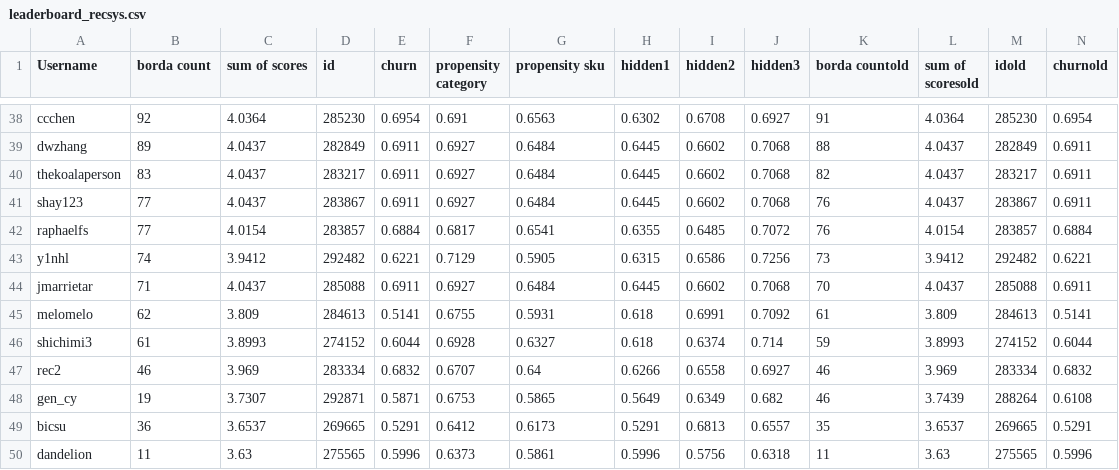
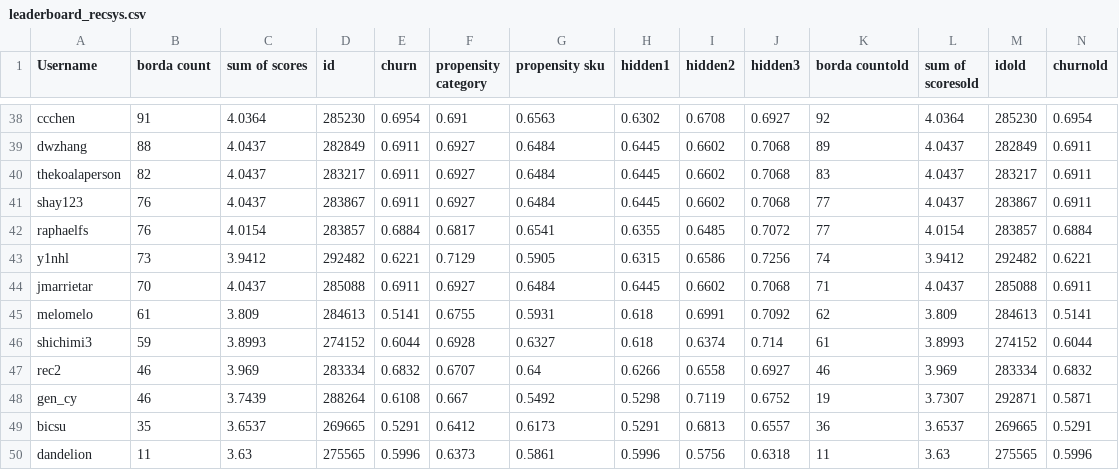
Before and after one commit to WittmannF/meli-challenge-leaderboard, a CSV file: leaderboard/leaderboard_recsys.csv, drawn as a sheet; only a part is shown, gaps mark what is left out; the diff covers the shown part only; the diff names each change by its address in the sheet, - before the commit and + after, or states it on an @@ line.

```diff
--- a/leaderboard/leaderboard_recsys.csv
+++ b/leaderboard/leaderboard_recsys.csv
-B38 (borda count): 92
+B38 (borda count): 91
-K38 (borda countold): 91
+K38 (borda countold): 92
-B39 (borda count): 89
+B39 (borda count): 88
-K39 (borda countold): 88
+K39 (borda countold): 89
-B40 (borda count): 83
+B40 (borda count): 82
-K40 (borda countold): 82
+K40 (borda countold): 83
-B41:B42 (borda count): 77
+B41:B42 (borda count): 76
-K41:K42 (borda countold): 76
+K41:K42 (borda countold): 77
-B43 (borda count): 74
+B43 (borda count): 73
-K43 (borda countold): 73
+K43 (borda countold): 74
-B44 (borda count): 71
+B44 (borda count): 70
-K44 (borda countold): 70
+K44 (borda countold): 71
-B45 (borda count): 62
+B45 (borda count): 61
-K45 (borda countold): 61
+K45 (borda countold): 62
-B46 (borda count): 61
+B46 (borda count): 59
-K46 (borda countold): 59
+K46 (borda countold): 61
-B48 (borda count): 19
+B48 (borda count): 46
-C48 (sum of scores): 3.7307
+C48 (sum of scores): 3.7439
-D48 (id): 292871
+D48 (id): 288264
-E48 (churn): 0.5871
+E48 (churn): 0.6108
-F48 (propensity category): 0.6753
+F48 (propensity category): 0.667
-G48 (propensity sku): 0.5865
+G48 (propensity sku): 0.5492
-H48 (hidden1): 0.5649
+H48 (hidden1): 0.5298
-I48 (hidden2): 0.6349
+I48 (hidden2): 0.7119
-J48 (hidden3): 0.682
+J48 (hidden3): 0.6752
-K48 (borda countold): 46
+K48 (borda countold): 19
-L48 (sum of scoresold): 3.7439
+L48 (sum of scoresold): 3.7307
-M48 (idold): 288264
+M48 (idold): 292871
-N48 (churnold): 0.6108
+N48 (churnold): 0.5871
-B49 (borda count): 36
+B49 (borda count): 35
-K49 (borda countold): 35
+K49 (borda countold): 36
```
Also changed, not shown: 41 edited cells elsewhere in this file.
